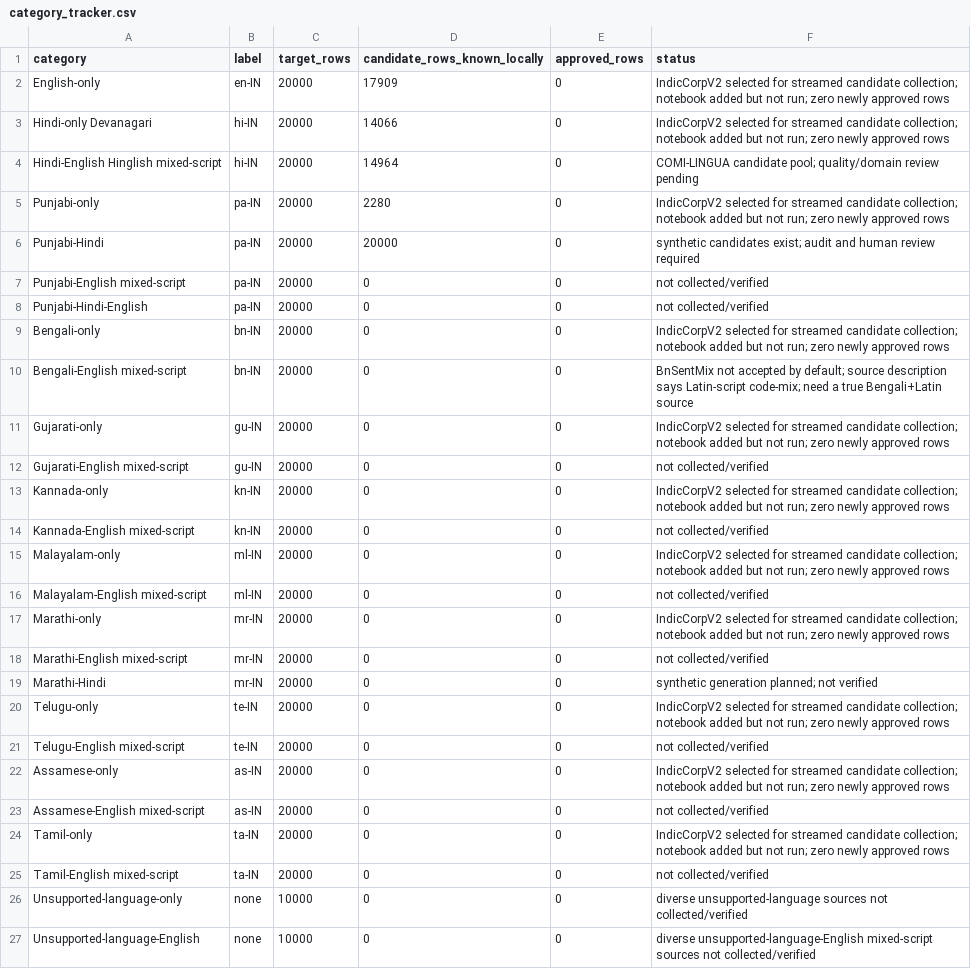
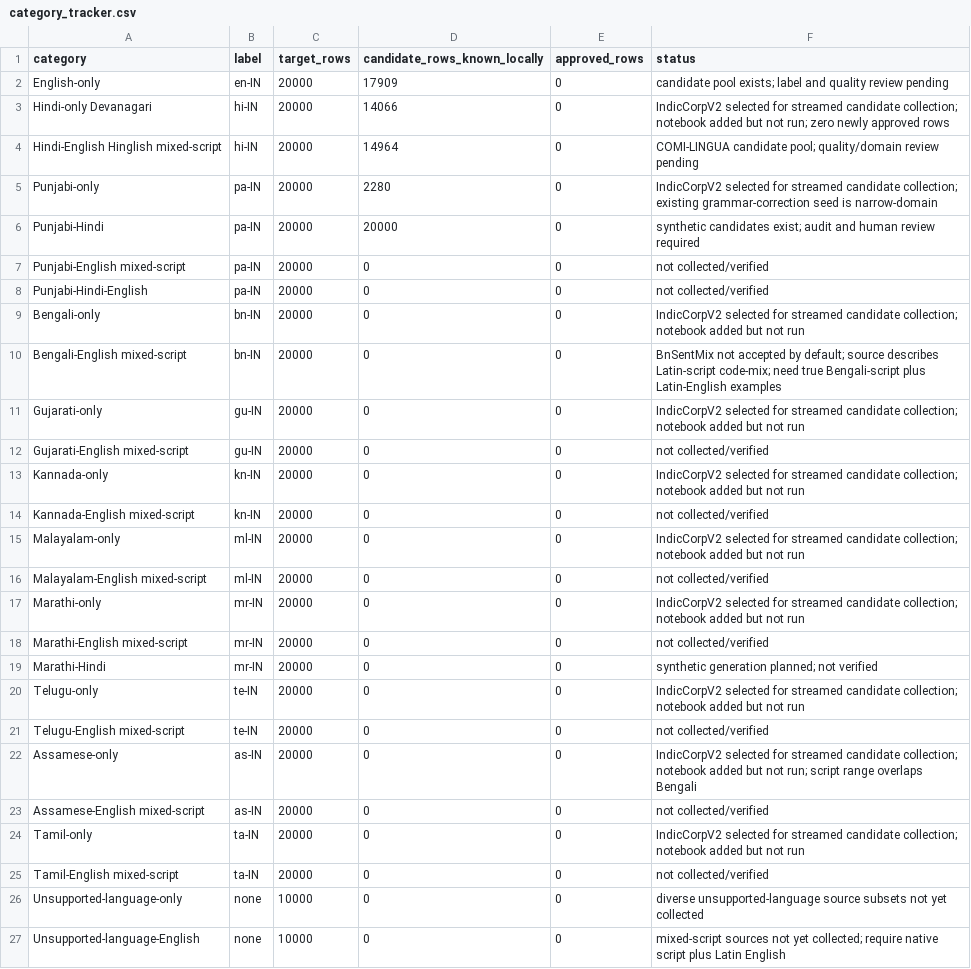
Before and after one commit to abhinavnautiyalDS/hindi-english-language-classifier-VoiceAi, a CSV file: data/manifests/category_tracker.csv, drawn as a sheet.

```diff
--- a/data/manifests/category_tracker.csv
+++ b/data/manifests/category_tracker.csv
@@ -1,6 +1,6 @@
 category,label,target_rows,candidate_rows_known_locally,approved_rows,status
-English-only,en-IN,20000,17909,0,IndicCorpV2 selected for streamed candidate collection; notebook added but not run; zero newly approved rows
+English-only,en-IN,20000,17909,0,candidate pool exists; label and quality review pending
 Hindi-only Devanagari,hi-IN,20000,14066,0,IndicCorpV2 selected for streamed candidate collection; notebook added but not run; zero newly approved rows
 Hindi-English Hinglish mixed-script,hi-IN,20000,14964,0,COMI-LINGUA candidate pool; quality/domain review pending
-Punjabi-only,pa-IN,20000,2280,0,IndicCorpV2 selected for streamed candidate collection; notebook added but not run; zero newly approved rows
+Punjabi-only,pa-IN,20000,2280,0,IndicCorpV2 selected for streamed candidate collection; existing grammar-correction seed is narrow-domain
 Punjabi-Hindi,pa-IN,20000,20000,0,synthetic candidates exist; audit and human review required
@@ -8,20 +8,20 @@ Punjabi-English mixed-script,pa-IN,20000,0,0,not collected/verified
 Punjabi-Hindi-English,pa-IN,20000,0,0,not collected/verified
-Bengali-only,bn-IN,20000,0,0,IndicCorpV2 selected for streamed candidate collection; notebook added but not run; zero newly approved rows
-Bengali-English mixed-script,bn-IN,20000,0,0,BnSentMix not accepted by default; source description says Latin-script code-mix; need a true Bengali+Latin source
-Gujarati-only,gu-IN,20000,0,0,IndicCorpV2 selected for streamed candidate collection; notebook added but not run; zero newly approved rows
+Bengali-only,bn-IN,20000,0,0,IndicCorpV2 selected for streamed candidate collection; notebook added but not run
+Bengali-English mixed-script,bn-IN,20000,0,0,BnSentMix not accepted by default; source describes Latin-script code-mix; need true Bengali-script plus Latin-English examples
+Gujarati-only,gu-IN,20000,0,0,IndicCorpV2 selected for streamed candidate collection; notebook added but not run
 Gujarati-English mixed-script,gu-IN,20000,0,0,not collected/verified
-Kannada-only,kn-IN,20000,0,0,IndicCorpV2 selected for streamed candidate collection; notebook added but not run; zero newly approved rows
+Kannada-only,kn-IN,20000,0,0,IndicCorpV2 selected for streamed candidate collection; notebook added but not run
 Kannada-English mixed-script,kn-IN,20000,0,0,not collected/verified
-Malayalam-only,ml-IN,20000,0,0,IndicCorpV2 selected for streamed candidate collection; notebook added but not run; zero newly approved rows
+Malayalam-only,ml-IN,20000,0,0,IndicCorpV2 selected for streamed candidate collection; notebook added but not run
 Malayalam-English mixed-script,ml-IN,20000,0,0,not collected/verified
-Marathi-only,mr-IN,20000,0,0,IndicCorpV2 selected for streamed candidate collection; notebook added but not run; zero newly approved rows
+Marathi-only,mr-IN,20000,0,0,IndicCorpV2 selected for streamed candidate collection; notebook added but not run
 Marathi-English mixed-script,mr-IN,20000,0,0,not collected/verified
 Marathi-Hindi,mr-IN,20000,0,0,synthetic generation planned; not verified
-Telugu-only,te-IN,20000,0,0,IndicCorpV2 selected for streamed candidate collection; notebook added but not run; zero newly approved rows
+Telugu-only,te-IN,20000,0,0,IndicCorpV2 selected for streamed candidate collection; notebook added but not run
 Telugu-English mixed-script,te-IN,20000,0,0,not collected/verified
-Assamese-only,as-IN,20000,0,0,IndicCorpV2 selected for streamed candidate collection; notebook added but not run; zero newly approved rows
+Assamese-only,as-IN,20000,0,0,IndicCorpV2 selected for streamed candidate collection; notebook added but not run; script range overlaps Bengali
 Assamese-English mixed-script,as-IN,20000,0,0,not collected/verified
-Tamil-only,ta-IN,20000,0,0,IndicCorpV2 selected for streamed candidate collection; notebook added but not run; zero newly approved rows
+Tamil-only,ta-IN,20000,0,0,IndicCorpV2 selected for streamed candidate collection; notebook added but not run
 Tamil-English mixed-script,ta-IN,20000,0,0,not collected/verified
-Unsupported-language-only,none,10000,0,0,diverse unsupported-language sources not collected/verified
-Unsupported-language-English,none,10000,0,0,diverse unsupported-language-English mixed-script sources not collected/verified
+Unsupported-language-only,none,10000,0,0,diverse unsupported-language source subsets not yet collected
+Unsupported-language-English,none,10000,0,0,mixed-script sources not yet collected; require native script plus Latin English
```
